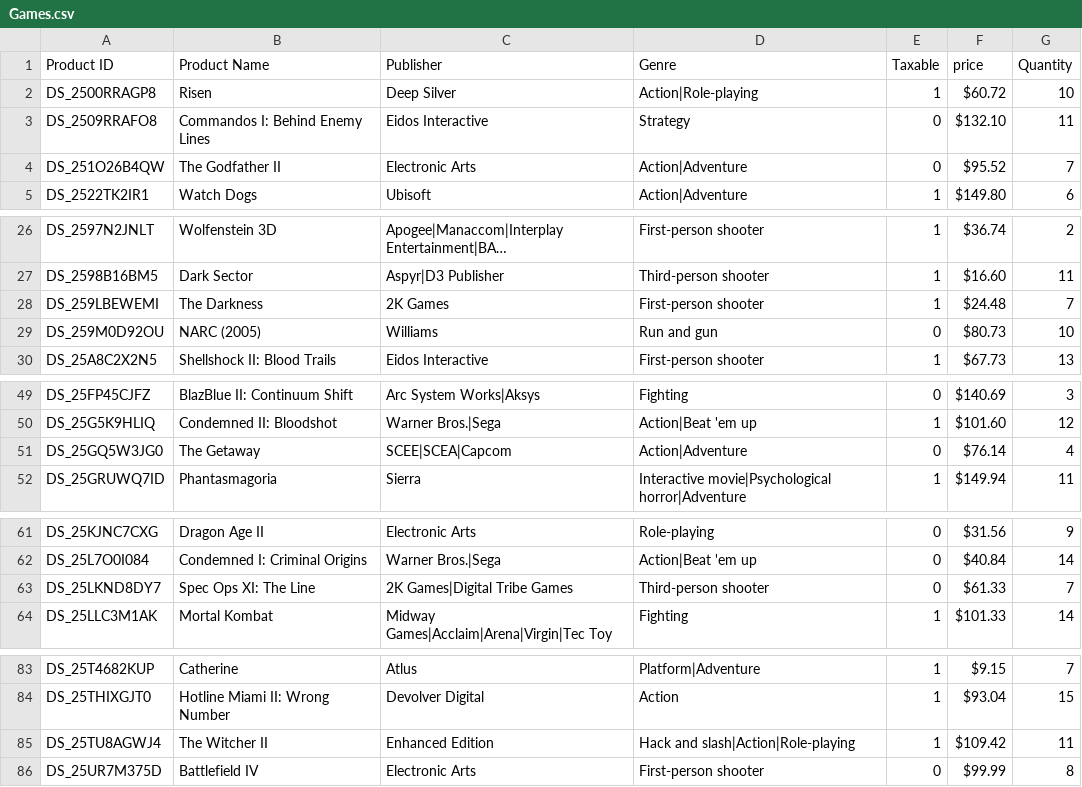
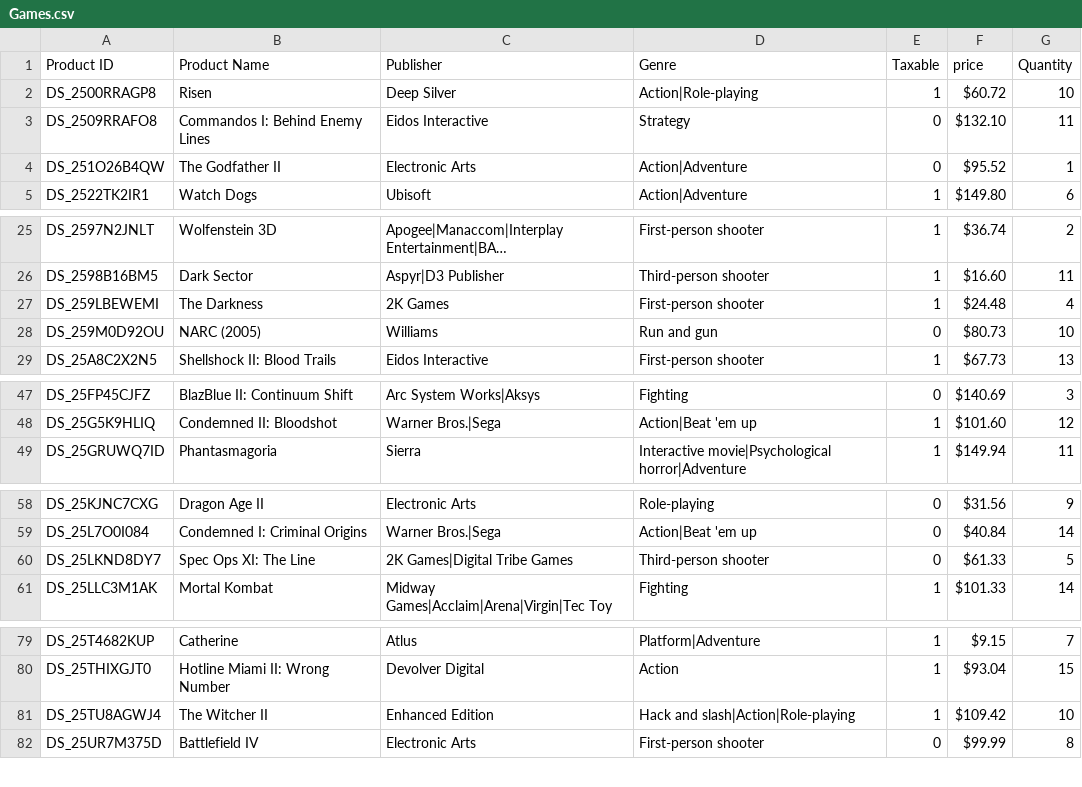
Before and after one commit to EvilKanoa/CIS2520, a CSV file: assignments/assign4/assets/Games.csv, drawn as a sheet; only a part is shown, gaps mark what is left out; long unchanged cells end in …; removed rows and columns are numbered as before the commit, all else as after; the diff covers the shown part only; the diff names each change by its address in the sheet, - before the commit and + after, or states it on an @@ line.

```diff
--- a/assignments/assign4/assets/Games.csv
+++ b/assignments/assign4/assets/Games.csv
-G4 (Quantity): 7
+G4 (Quantity): 1
-G27 (Quantity): 7
+G27 (Quantity): 4
-row 51: DS_25GQ5W3JG0 | The Getaway | SCEE|SCEA|Capcom | Action|Adventure | 0 | $76.14 | 4
-G60 (Quantity): 7
+G60 (Quantity): 5
-G81 (Quantity): 11
+G81 (Quantity): 10
```
Also changed, not shown: 4 removed rows and 3 edited cells elsewhere in this file, 2 other files.
